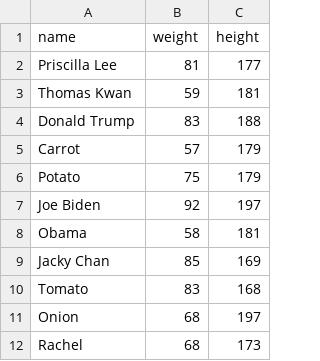
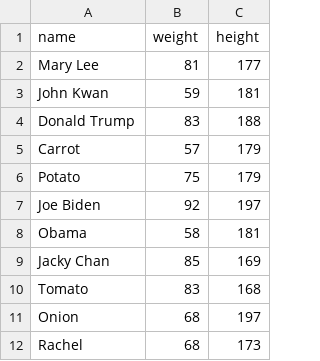
Before and after one commit to rachkwan88/tutorial-file-io, a CSV file: students.csv, drawn as a sheet.

Commit message:
Update students.csv

```diff
--- a/students.csv
+++ b/students.csv
@@ -1,4 +1,4 @@
 name,weight,height
-Priscilla Lee,81,177
-Thomas Kwan,59,181
+Mary Lee,81,177
+John Kwan,59,181
 Donald Trump,83,188
```
